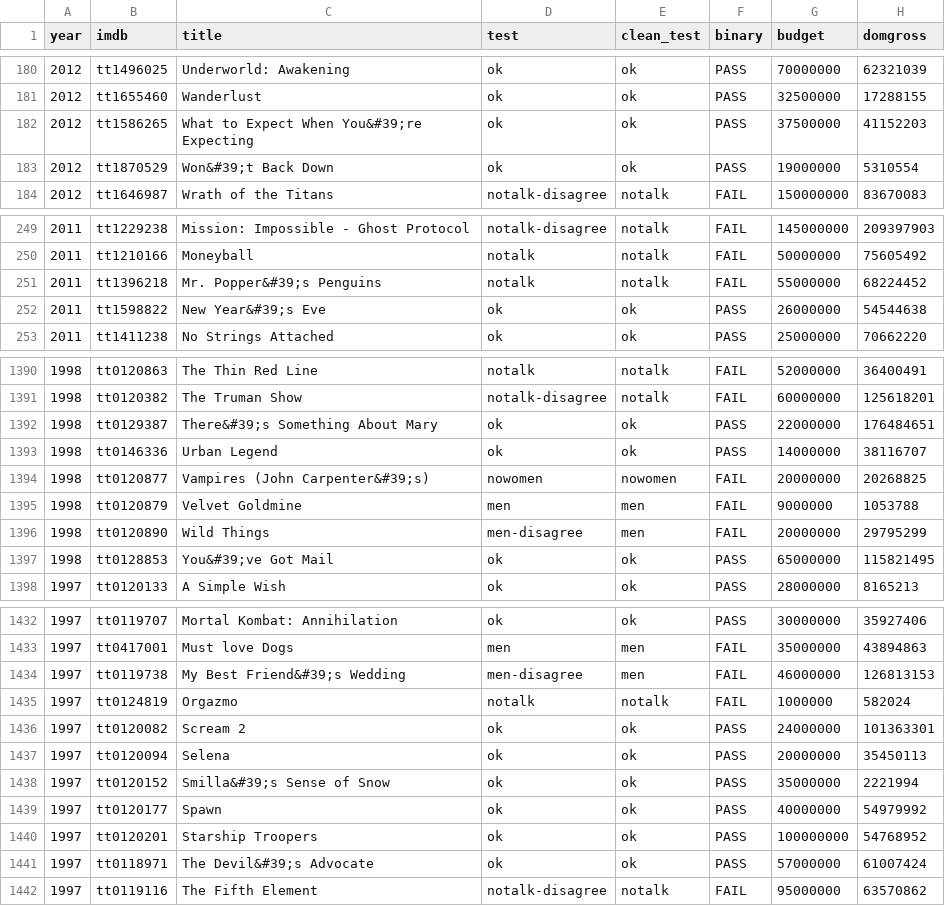
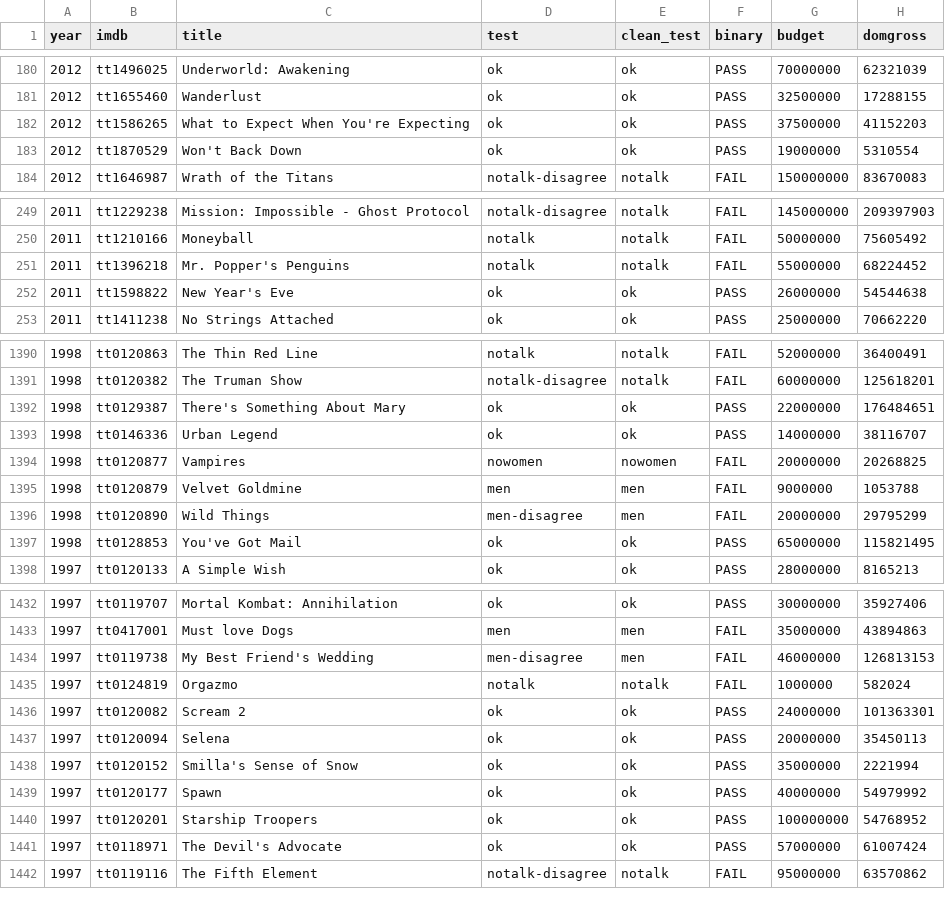
Before and after one commit to mariannamullens/bechdel-test, a CSV file: movies.csv, drawn as a sheet; only a part is shown, gaps mark what is left out; the diff covers the shown part only; the diff names each change by its address in the sheet, - before the commit and + after, or states it on an @@ line.

Commit message:
Add styling and year labels

```diff
--- a/movies.csv
+++ b/movies.csv
-C182 (title): What to Expect When You&#39;re Expecting
+C182 (title): What to Expect When You're Expecting
-C183 (title): Won&#39;t Back Down
+C183 (title): Won't Back Down
-C251 (title): Mr. Popper&#39;s Penguins
+C251 (title): Mr. Popper's Penguins
-C252 (title): New Year&#39;s Eve
+C252 (title): New Year's Eve
-C1392 (title): There&#39;s Something About Mary
+C1392 (title): There's Something About Mary
-C1394 (title): Vampires (John Carpenter&#39;s)
+C1394 (title): Vampires
-C1397 (title): You&#39;ve Got Mail
+C1397 (title): You've Got Mail
-C1434 (title): My Best Friend&#39;s Wedding
+C1434 (title): My Best Friend's Wedding
-C1438 (title): Smilla&#39;s Sense of Snow
+C1438 (title): Smilla's Sense of Snow
-C1441 (title): The Devil&#39;s Advocate
+C1441 (title): The Devil's Advocate
```
Also changed, not shown: 88 edited cells elsewhere in this file, 5 other files.
